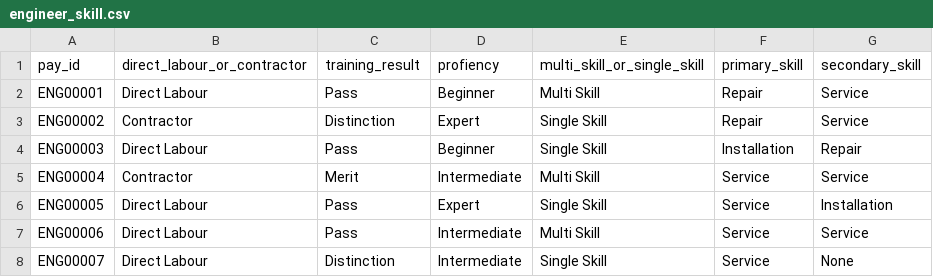
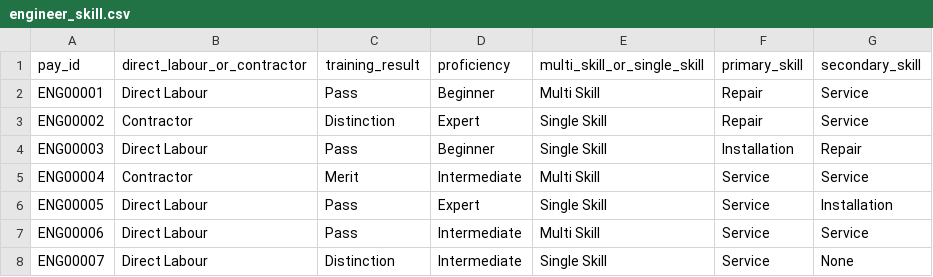
Before and after one commit to Soumyadipta2020/Utilities-Knowledge-Hub, a CSV file: datasets/engineer_skill.csv, drawn as a sheet; only a part is shown.

```diff
--- a/datasets/engineer_skill.csv
+++ b/datasets/engineer_skill.csv
@@ -1,2 +1,2 @@
-pay_id,direct_labour_or_contractor,training_result,profiency,multi_skill_or_single_skill,primary_skill,secondary_skill
+pay_id,direct_labour_or_contractor,training_result,proficiency,multi_skill_or_single_skill,primary_skill,secondary_skill
 ENG00001,Direct Labour,Pass,Beginner,Multi Skill,Repair,Service
```
Also changed, not shown: datasets/knowledge_base.csv, datasets/quotes_and_sales.csv, 7 other files.
